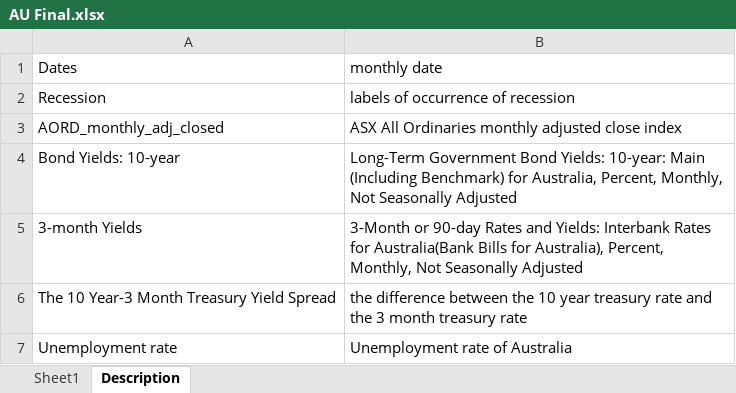
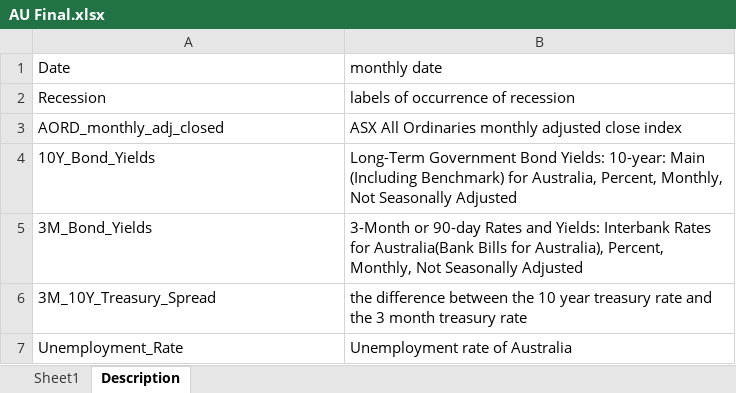
Before and after one commit to sebinsunny/US-Recession-Predictor, an Excel workbook: Data/Datasets/AU Final.xlsx, sheet Description, drawn as a sheet; values as stored, in another font and other column widths than the file's, no borders; the diff names each change by its address in the sheet, - before the commit and + after, or states it on an @@ line.

Commit message:
changed the column headings for programming purposes

```diff
--- a/Data/Datasets/AU Final.xlsx (sheet Description)
+++ b/Data/Datasets/AU Final.xlsx (sheet Description)
-A1: Dates
+A1: Date
-A4: Bond Yields: 10-year
+A4: 10Y_Bond_Yields
-A5: 3-month Yields
+A5: 3M_Bond_Yields
-A6: The 10 Year-3 Month Treasury Yield Spread
+A6: 3M_10Y_Treasury_Spread
-A7: Unemployment rate
+A7: Unemployment_Rate
```
Also changed, not shown: sheet Sheet1, charts or pictures, 1 other file.
